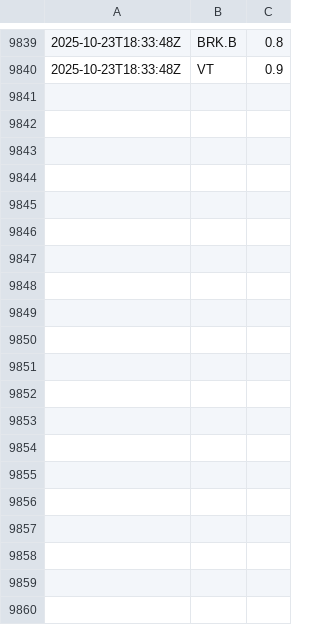
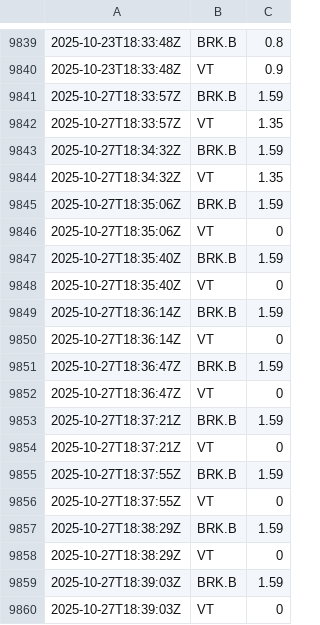
Before and after one commit to riazarbi/rblncr-demo, a CSV file: drift_changes.csv, drawn as a sheet; only a part is shown, gaps mark what is left out; the diff covers the shown part only.

```diff
--- a/drift_changes.csv
+++ b/drift_changes.csv
@@ -9840 +9840,21 @@
 2025-10-23T18:33:48Z,VT,0.9
+2025-10-27T18:33:57Z,BRK.B,1.59
+2025-10-27T18:33:57Z,VT,1.35
+2025-10-27T18:34:32Z,BRK.B,1.59
+2025-10-27T18:34:32Z,VT,1.35
+2025-10-27T18:35:06Z,BRK.B,1.59
+2025-10-27T18:35:06Z,VT,0
+2025-10-27T18:35:40Z,BRK.B,1.59
+2025-10-27T18:35:40Z,VT,0
+2025-10-27T18:36:14Z,BRK.B,1.59
+2025-10-27T18:36:14Z,VT,0
+2025-10-27T18:36:47Z,BRK.B,1.59
+2025-10-27T18:36:47Z,VT,0
+2025-10-27T18:37:21Z,BRK.B,1.59
+2025-10-27T18:37:21Z,VT,0
+2025-10-27T18:37:55Z,BRK.B,1.59
+2025-10-27T18:37:55Z,VT,0
+2025-10-27T18:38:29Z,BRK.B,1.59
+2025-10-27T18:38:29Z,VT,0
+2025-10-27T18:39:03Z,BRK.B,1.59
+2025-10-27T18:39:03Z,VT,0
```
Also changed, not shown: 12 added rows elsewhere in this file, percent_holdings.csv, 1 other file.
